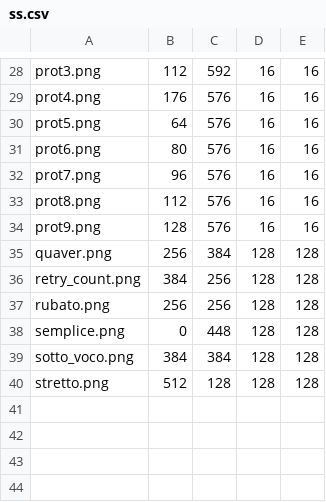
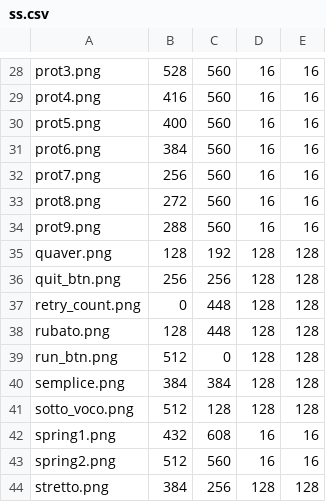
Before and after one commit to ayuusweetfish/gradatim, a CSV file: res/ss.csv, drawn as a sheet; only a part is shown, gaps mark what is left out; addresses are those after the commit; the diff covers the shown part only; the diff names each change by its address in the sheet, - before the commit and + after, or states it on an @@ line.

```diff
--- a/res/ss.csv
+++ b/res/ss.csv
-B28: 112
+B28: 528
-C28: 592
+C28: 560
-B29: 176
+B29: 416
-C29:C34: 576
+C29:C34: 560
-B30: 64
+B30: 400
-B31: 80
+B31: 384
-B32: 96
+B32: 256
-B33: 112
+B33: 272
-B34: 128
+B34: 288
-B35: 256
+B35: 128
-C35: 384
+C35: 192
+row 36: quit_btn.png | 256 | 256 | 128 | 128
-B37: 384
+B37: 0
-C37:C38: 256
+C37:C38: 448
-B38: 256
+B38: 128
+row 39: run_btn.png | 512 | 0 | 128 | 128
-B40: 0
+B40: 384
-C40: 448
+C40: 384
-B41: 384
+B41: 512
-C41: 384
+C41: 128
+row 42: spring1.png | 432 | 608 | 16 | 16
+row 43: spring2.png | 512 | 560 | 16 | 16
-B44: 512
+B44: 384
-C44: 128
+C44: 256
```
Also changed, not shown: 34 edited cells elsewhere in this file, 3 other files.
